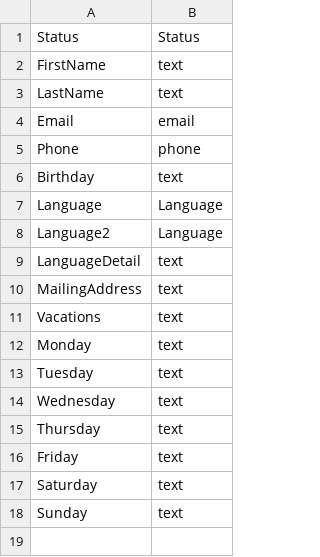
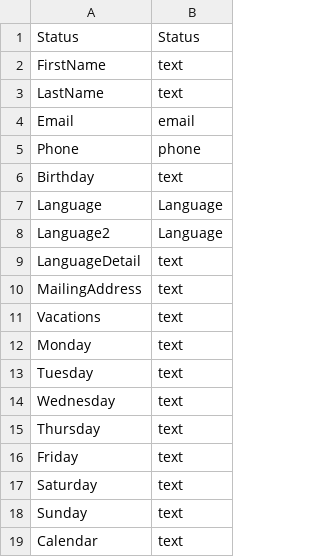
Before and after one commit to alexdad/Sagadata, a CSV file: SchemaTeachers.csv, drawn as a sheet; the diff names each change by its address in the sheet, - before the commit and + after, or states it on an @@ line.

Commit message:
refactor publish to allow private calendars. Add cal to teacher.

```diff
--- a/SchemaTeachers.csv
+++ b/SchemaTeachers.csv
+row 19: Calendar | text
```
Also changed, not shown: 3 other files.
